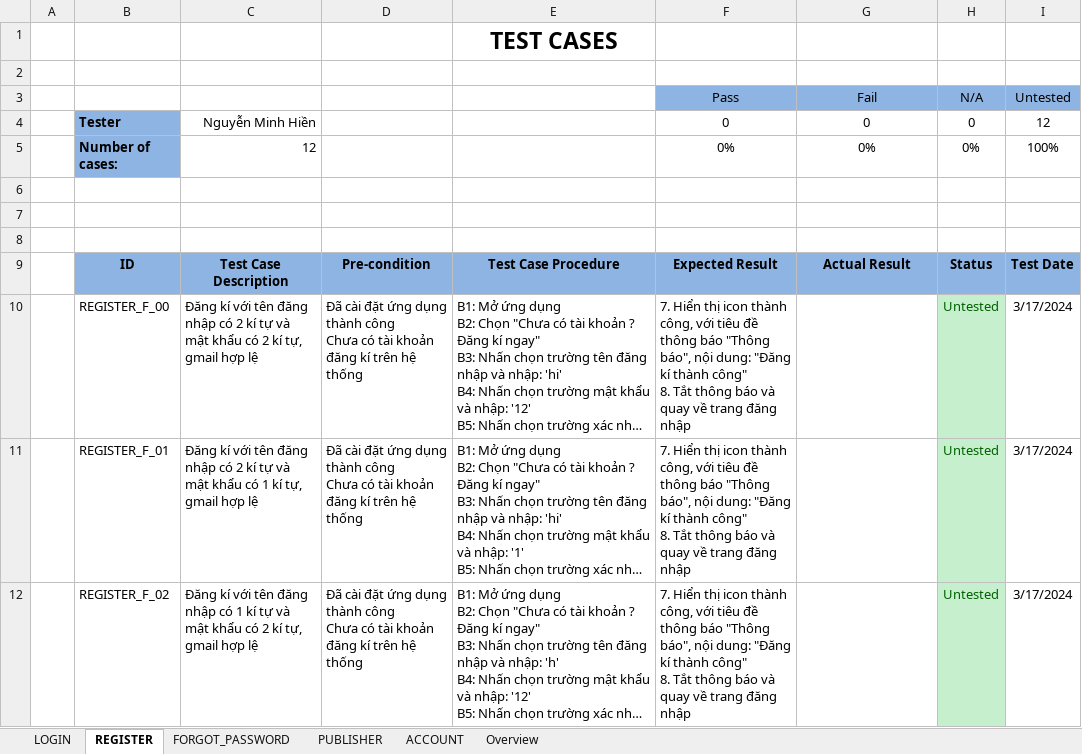
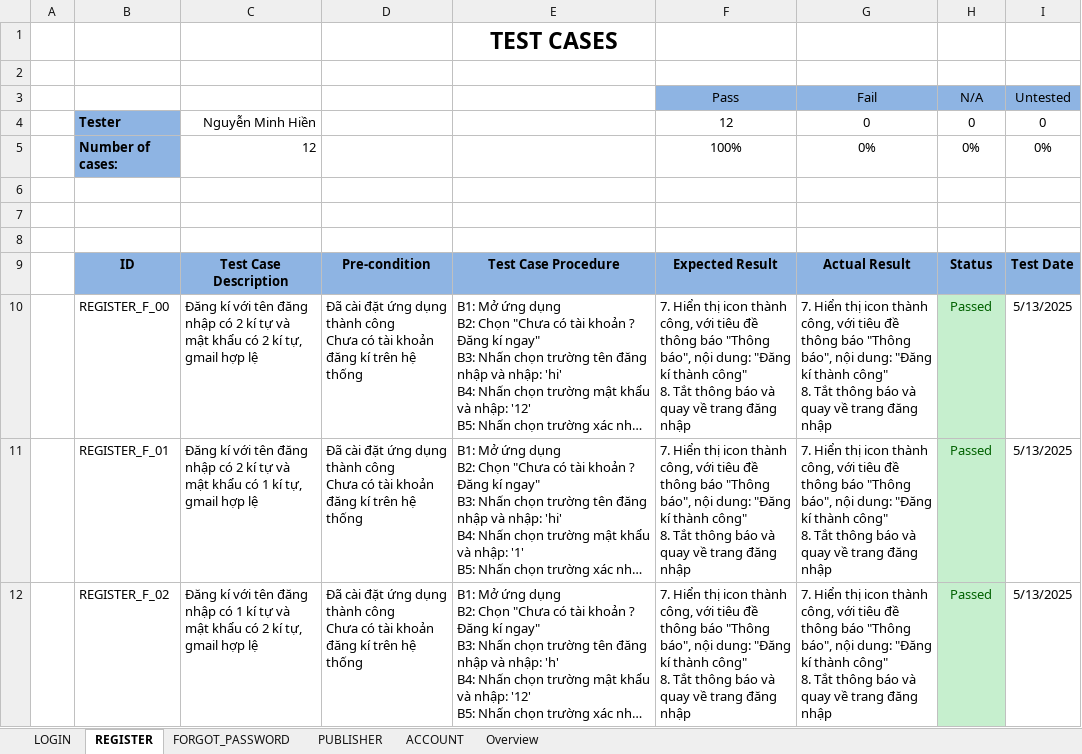
Before and after one commit to HienNguyen482412/DoAn3, an Excel workbook: Auto_TC.xlsx, sheet REGISTER, drawn as a sheet; only a part is shown; long unchanged cells end in …; values as stored, in another font and other column widths than the file's, no borders; conditional formats not drawn; ↵ is a line break in a cell; the diff covers the shown part only; the diff names each change by its address in the sheet, - before the commit and + after, or states it on an @@ line.

```diff
--- a/Auto_TC.xlsx (sheet REGISTER)
+++ b/Auto_TC.xlsx (sheet REGISTER)
-F4: 0
+F4: 12
-I4: 12
+I4: 0
-F5: 0%
+F5: 100%
-I5: 100%
+I5: 0%
-G10:G12: (empty)
+G10:G12: 7. Hiển thị icon thành công, với tiêu đề thông báo "Thông báo", nội dung: "Đăng kí thành công" ↵ 8. Tắt thông báo và quay về trang đăng nhập
-H10:H12: Untested
+H10:H12: Passed
-I10:I12: 3/17/2024
+I10:I12: 5/13/2025
```
Also changed, not shown: 27 edited cells elsewhere in this sheet, sheet PUBLISHER, sheet FORGOT_PASSWORD, sheet LOGIN, sheet ACCOUNT, sheet Overview, 4 other files.
